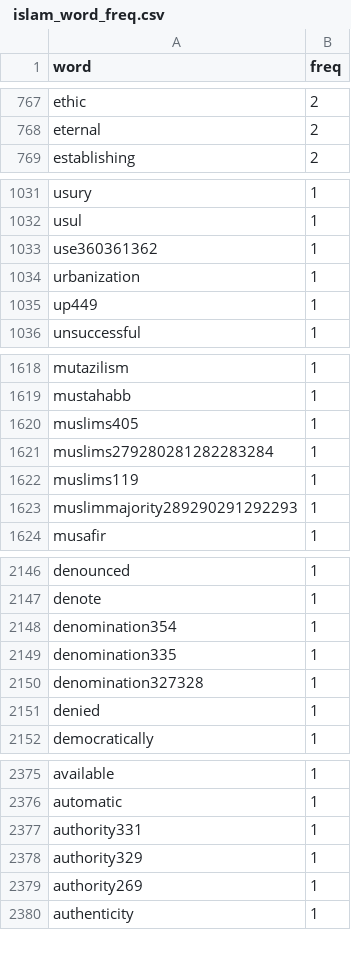
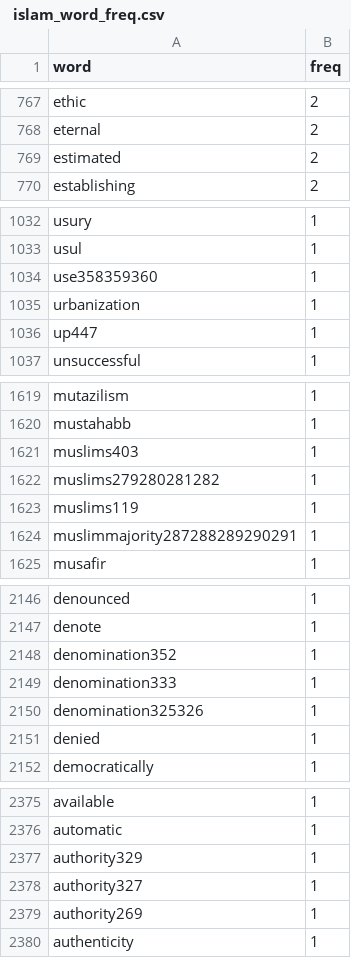
Before and after one commit to ilanGrynszpan/Multiligual_text_bias, a CSV file: output/ islam_word_freq.csv, drawn as a sheet; only a part is shown, gaps mark what is left out; the diff covers the shown part only.

```diff
--- a/output/ islam_word_freq.csv
+++ b/output/ islam_word_freq.csv
@@ -768,2 +768,3 @@ ethic,2
 eternal,2
+estimated,2
 establishing,2
@@ -1032,5 +1033,5 @@ usury,1
 usul,1
-use360361362,1
+use358359360,1
 urbanization,1
-up449,1
+up447,1
 unsuccessful,1
@@ -1619,6 +1620,6 @@ mutazilism,1
 mustahabb,1
-muslims405,1
-muslims279280281282283284,1
+muslims403,1
+muslims279280281282,1
 muslims119,1
-muslimmajority289290291292293,1
+muslimmajority287288289290291,1
 musafir,1
@@ -2147,5 +2147,5 @@ denounced,1
 denote,1
-denomination354,1
-denomination335,1
-denomination327328,1
+denomination352,1
+denomination333,1
+denomination325326,1
 denied,1
@@ -2376,4 +2376,4 @@ available,1
 automatic,1
-authority331,1
 authority329,1
+authority327,1
 authority269,1
```
Also changed, not shown: 1 removed row and 36 edited cells elsewhere in this file, output/ love_links.csv, output/ technology_links.csv, 11 other files.
